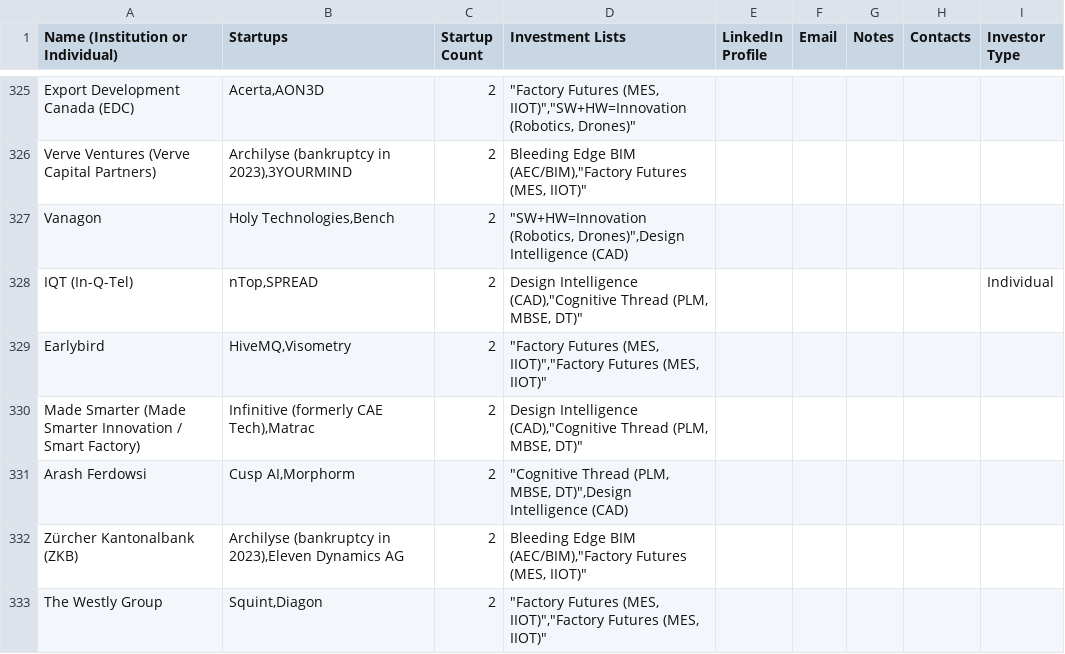
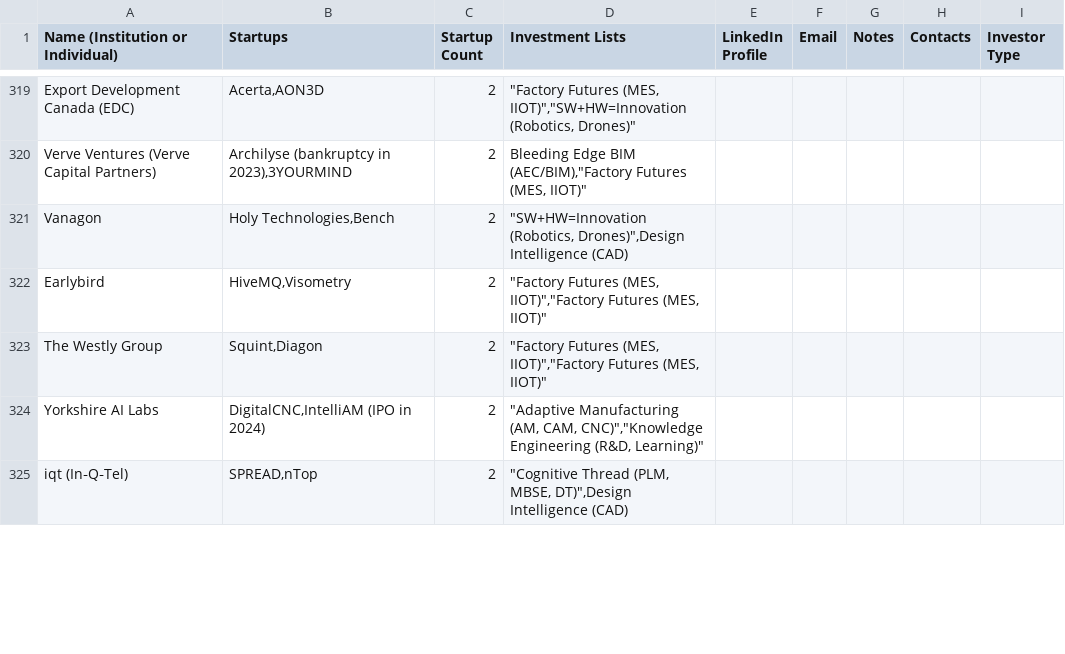
Before and after one commit to mfinocchiaro/threadmoat-website, a CSV file: public/data/Investors-Grid view.csv, drawn as a sheet; only a part is shown, gaps mark what is left out; removed rows and columns are numbered as before the commit, all else as after; the diff covers the shown part only; the diff names each change by its address in the sheet, - before the commit and + after, or states it on an @@ line.

```diff
--- a/public/data/Investors-Grid view.csv
+++ b/public/data/Investors-Grid view.csv
-row 328: IQT (In-Q-Tel) | nTop,SPREAD | 2 | Design Intelligence (CAD),"Cognitive Thread (PLM, MBSE, DT)" |  |  |  |  | Individual
-row 330: Made Smarter (Made Smarter Innovation / Smart Factory) | Infinitive (formerly CAE Tech),Matrac | 2 | Design Intelligence (CAD),"Cognitive Thread (PLM, MBSE, DT)"
-row 331: Arash Ferdowsi | Cusp AI,Morphorm | 2 | "Cognitive Thread (PLM, MBSE, DT)",Design Intelligence (CAD)
-row 332: Zürcher Kantonalbank (ZKB) | Archilyse (bankruptcy in 2023),Eleven Dynamics AG | 2 | Bleeding Edge BIM (AEC/BIM),"Factory Futures (MES, IIOT)"
+row 324: Yorkshire AI Labs | DigitalCNC,IntelliAM (IPO in 2024) | 2 | "Adaptive Manufacturing (AM, CAM, CNC)","Knowledge Engineering (R&D, Learning)"
+row 325: iqt (In‑Q‑Tel) | SPREAD,nTop | 2 | "Cognitive Thread (PLM, MBSE, DT)",Design Intelligence (CAD)
```
Also changed, not shown: 12 added rows, 15 removed rows and 7 edited cells elsewhere in this file.
